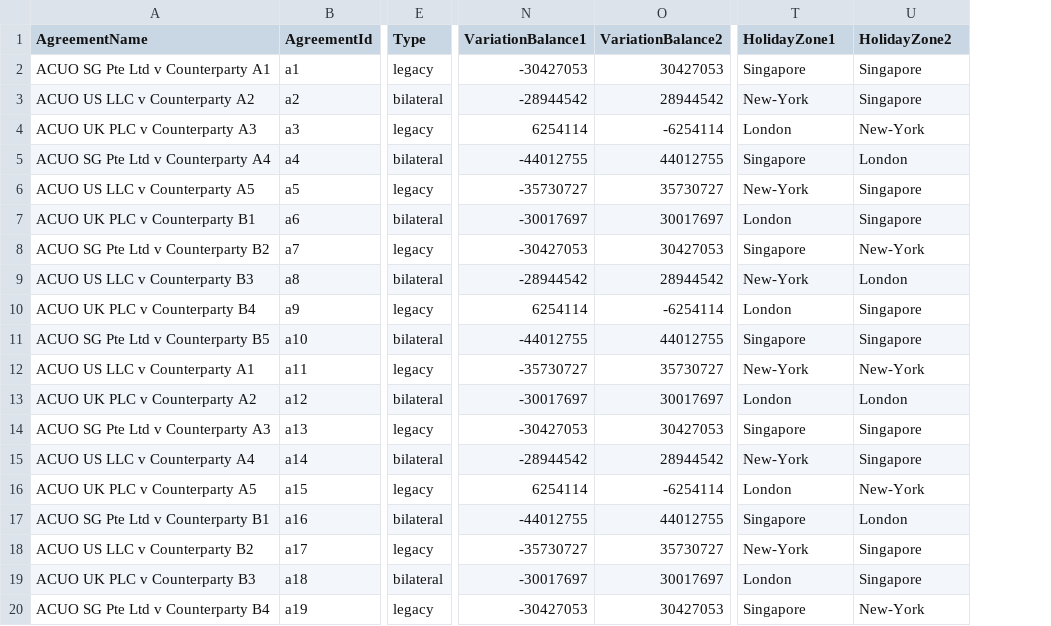
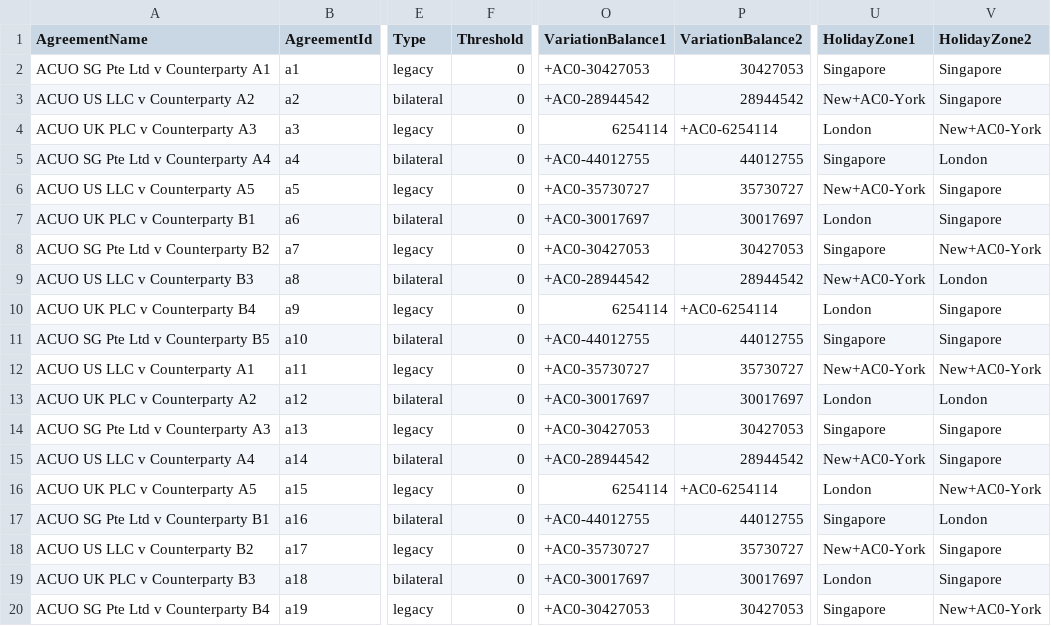
Before and after one commit to AcuoFS/acuo-data, a CSV file: graph-data/csv/bilateralAgreements.csv, drawn as a sheet; only a part is shown, gaps mark what is left out; addresses are those after the commit; the diff covers the shown part only; the diff names each change by its address in the sheet, - before the commit and + after, or states it on an @@ line.

Commit message:
OW-73 Added threshold property to agreement node

```diff
--- a/graph-data/csv/bilateralAgreements.csv
+++ b/graph-data/csv/bilateralAgreements.csv
+column F (Threshold), rows 2-20: all 0
-O2 (VariationBalance1): -30427053
+O2 (VariationBalance1): +AC0-30427053
-O3 (VariationBalance1): -28944542
+O3 (VariationBalance1): +AC0-28944542
-U3 (HolidayZone1): New-York
+U3 (HolidayZone1): New+AC0-York
-P4 (VariationBalance2): -6254114
+P4 (VariationBalance2): +AC0-6254114
-V4 (HolidayZone2): New-York
+V4 (HolidayZone2): New+AC0-York
-O5 (VariationBalance1): -44012755
+O5 (VariationBalance1): +AC0-44012755
-O6 (VariationBalance1): -35730727
+O6 (VariationBalance1): +AC0-35730727
-U6 (HolidayZone1): New-York
+U6 (HolidayZone1): New+AC0-York
-O7 (VariationBalance1): -30017697
+O7 (VariationBalance1): +AC0-30017697
-O8 (VariationBalance1): -30427053
+O8 (VariationBalance1): +AC0-30427053
-V8 (HolidayZone2): New-York
+V8 (HolidayZone2): New+AC0-York
-O9 (VariationBalance1): -28944542
+O9 (VariationBalance1): +AC0-28944542
-U9 (HolidayZone1): New-York
+U9 (HolidayZone1): New+AC0-York
-P10 (VariationBalance2): -6254114
+P10 (VariationBalance2): +AC0-6254114
-O11 (VariationBalance1): -44012755
+O11 (VariationBalance1): +AC0-44012755
-O12 (VariationBalance1): -35730727
+O12 (VariationBalance1): +AC0-35730727
-U12 (HolidayZone1): New-York
+U12 (HolidayZone1): New+AC0-York
-V12 (HolidayZone2): New-York
+V12 (HolidayZone2): New+AC0-York
-O13 (VariationBalance1): -30017697
+O13 (VariationBalance1): +AC0-30017697
-O14 (VariationBalance1): -30427053
+O14 (VariationBalance1): +AC0-30427053
-O15 (VariationBalance1): -28944542
+O15 (VariationBalance1): +AC0-28944542
-U15 (HolidayZone1): New-York
+U15 (HolidayZone1): New+AC0-York
-P16 (VariationBalance2): -6254114
+P16 (VariationBalance2): +AC0-6254114
-V16 (HolidayZone2): New-York
+V16 (HolidayZone2): New+AC0-York
-O17 (VariationBalance1): -44012755
+O17 (VariationBalance1): +AC0-44012755
-O18 (VariationBalance1): -35730727
+O18 (VariationBalance1): +AC0-35730727
-U18 (HolidayZone1): New-York
+U18 (HolidayZone1): New+AC0-York
-O19 (VariationBalance1): -30017697
+O19 (VariationBalance1): +AC0-30017697
-O20 (VariationBalance1): -30427053
+O20 (VariationBalance1): +AC0-30427053
-V20 (HolidayZone2): New-York
+V20 (HolidayZone2): New+AC0-York
```
Also changed, not shown: 17 edited cells elsewhere in this file, 1 other file.
